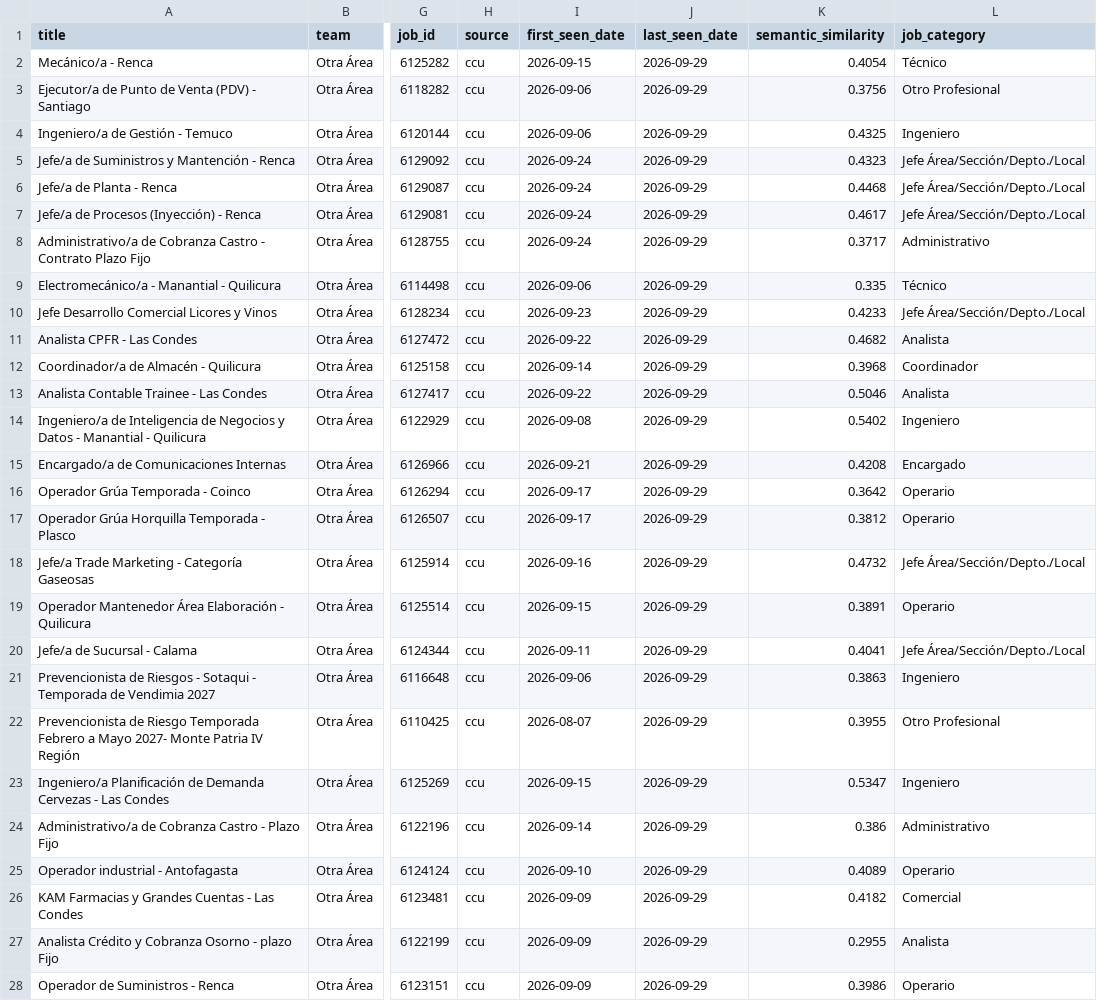
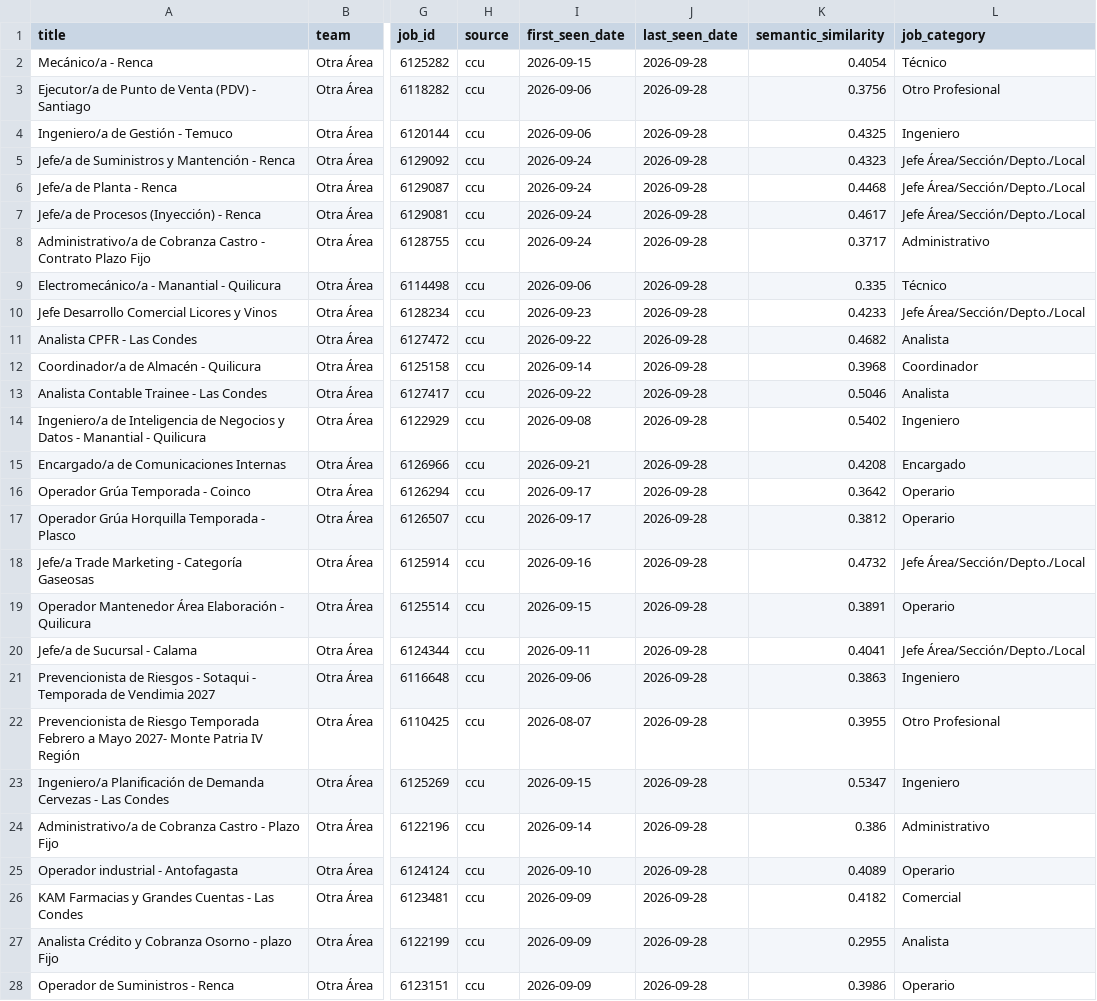
Before and after one commit to BarbaraPFloresRios/JobTrackerChile, a CSV file: data/raw/ccu_jobs.csv, drawn as a sheet; only a part is shown, gaps mark what is left out; the diff covers the shown part only; the diff names each change by its address in the sheet, - before the commit and + after, or states it on an @@ line.

```diff
--- a/data/raw/ccu_jobs.csv
+++ b/data/raw/ccu_jobs.csv
-J2:J28 (last_seen_date): 2026-09-29
+J2:J28 (last_seen_date): 2026-09-28
```
Also changed, not shown: 63 edited cells elsewhere in this file, data/raw/ahumada_jobs.csv, data/raw/embonor_jobs.csv, 19 other files.
